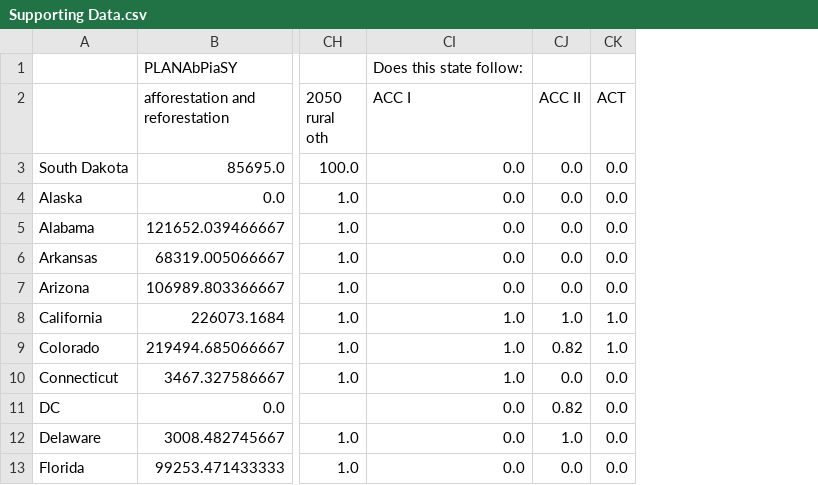
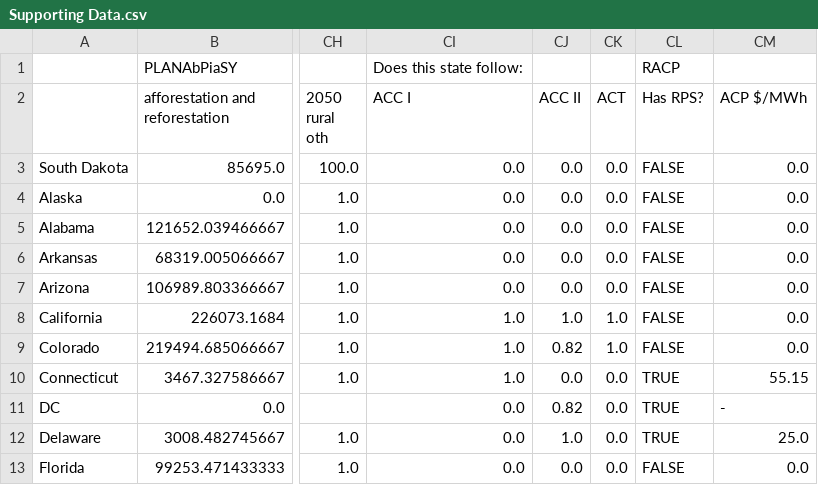
Before and after one commit to EnergyInnovation/eps-southdakota, a CSV file: InputData/webappdata/Supporting Data.csv, drawn as a sheet; only a part is shown, gaps mark what is left out; the diff names each change by its address in the sheet, - before the commit and + after, or states it on an @@ line.

```diff
--- a/InputData/webappdata/Supporting Data.csv
+++ b/InputData/webappdata/Supporting Data.csv
+column CL (Has RPS?), row 1: RACP; rows 3-13: FALSE | FALSE | FALSE | FALSE | FALSE | FALSE | FALSE | TRUE | TRUE | TRUE | FALSE
+column CM (ACP $/MWh), rows 3-13: 0.0 | 0.0 | 0.0 | 0.0 | 0.0 | 0.0 | 0.0 | 55.15 | - | 25.0 | 0.0
```
Also changed, not shown: InputData/elec/BGDPbES/BGDPbES.csv, 7 other files.
